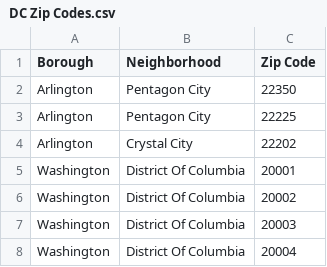
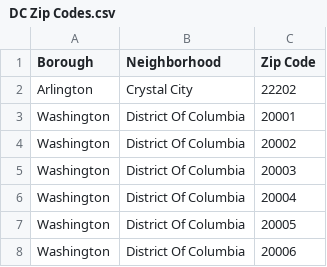
Before and after one commit to dquarshie89/Data-608, a CSV file: DC Zip Codes.csv, drawn as a sheet; only a part is shown; the shorter side is filled out with more unchanged rows.

```diff
--- a/DC Zip Codes.csv
+++ b/DC Zip Codes.csv
@@ -1,4 +1,2 @@
 Borough,Neighborhood,Zip Code
-Arlington,Pentagon City,22350
-Arlington,Pentagon City,22225
 Arlington,Crystal City,22202
```
Also changed, not shown: 3 other files.
